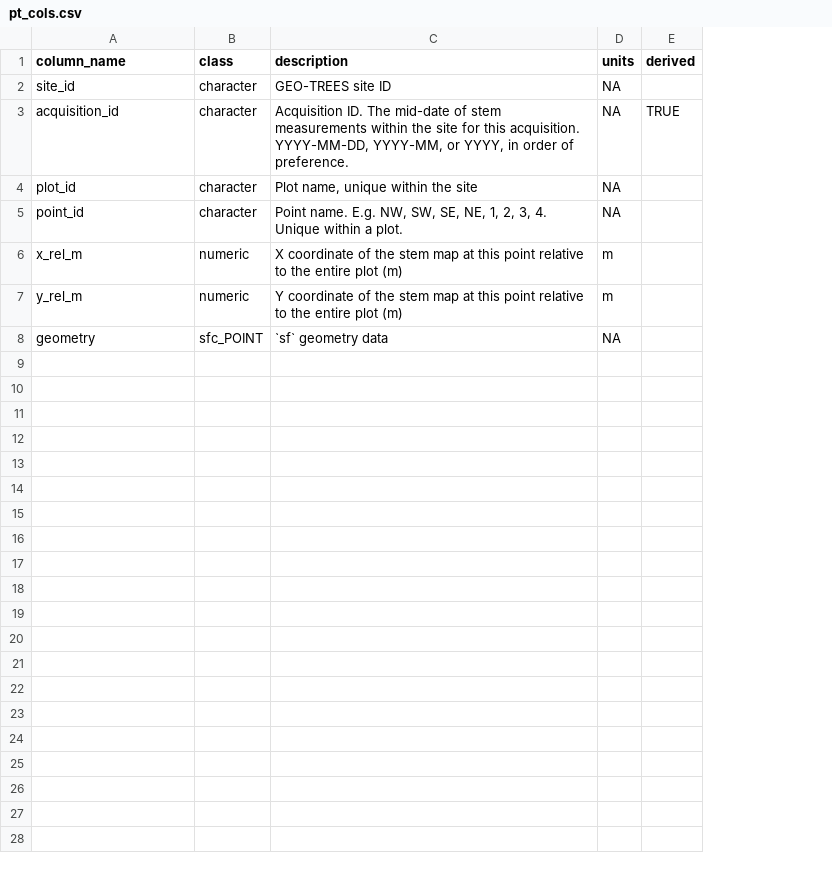
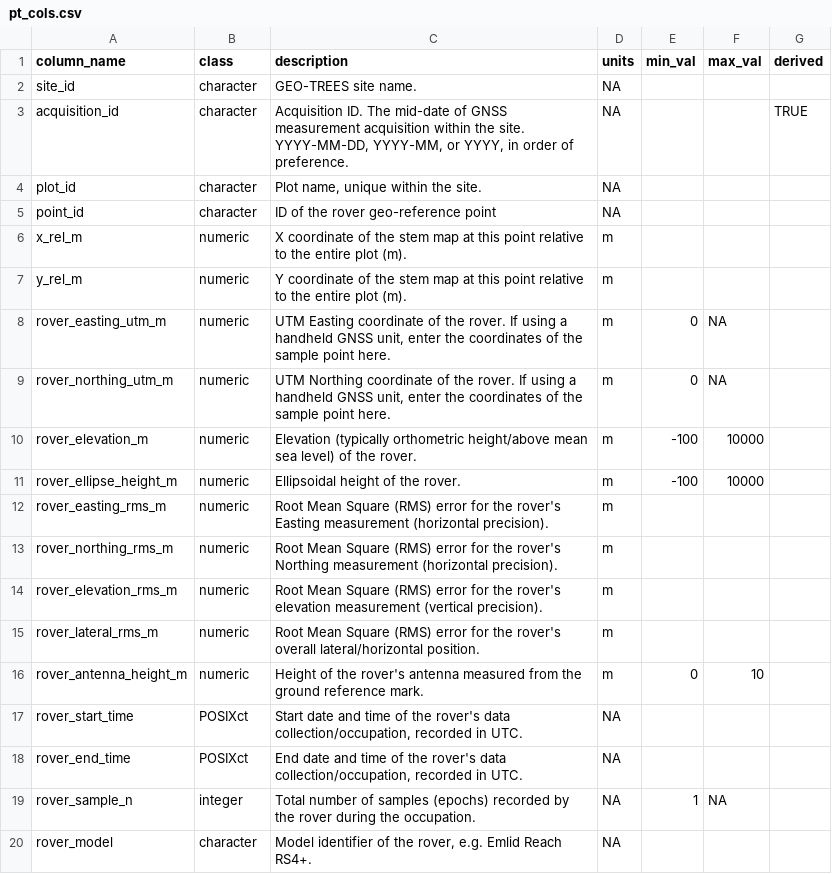
Before and after one commit to GEO-TREES/INV_processing, a CSV file: templates/pt_cols.csv, drawn as a sheet; only a part is shown; removed rows and columns are numbered as before the commit, all else as after; the diff covers the shown part only; the diff names each change by its address in the sheet, - before the commit and + after, or states it on an @@ line.

```diff
--- a/templates/pt_cols.csv
+++ b/templates/pt_cols.csv
+column E (min_val), empty
+column F (max_val), empty
-C2 (description): GEO-TREES site ID
+C2 (description): GEO-TREES site name.
-C3 (description): …mid-date of stem measurements within the site for this acquisition. YYYY-MM-DD, YYYY-MM,…
+C3 (description): …mid-date of GNSS measurement acquisition within the site. YYYY-MM-DD, YYYY-MM,…
-C4 (description): Plot name, unique within the site
+C4 (description): Plot name, unique within the site.
-C5 (description): Point name. E.g. NW, SW, SE, NE, 1, 2, 3, 4. Unique within a plot.
+C5 (description): ID of the rover geo-reference point
-C6 (description): …entire plot (m)
+C6 (description): …entire plot (m).
-C7 (description): …entire plot (m)
+C7 (description): …entire plot (m).
-row 8: geometry | sfc_POINT | `sf` geometry data | NA
+row 8: rover_easting_utm_m | numeric | UTM Easting coordinate of the rover. If using a handheld GNSS unit, enter the coordinates of the sample point here. | m | 0 | NA
+row 9: rover_northing_utm_m | numeric | UTM Northing coordinate of the rover. If using a handheld GNSS unit, enter the coordinates of the sample point here. | m | 0 | NA
+row 10: rover_elevation_m | numeric | Elevation (typically orthometric height/above mean sea level) of the rover. | m | -100 | 10000
+row 11: rover_ellipse_height_m | numeric | Ellipsoidal height of the rover. | m | -100 | 10000
+row 12: rover_easting_rms_m | numeric | Root Mean Square (RMS) error for the rover's Easting measurement (horizontal precision). | m
+row 13: rover_northing_rms_m | numeric | Root Mean Square (RMS) error for the rover's Northing measurement (horizontal precision). | m
+row 14: rover_elevation_rms_m | numeric | Root Mean Square (RMS) error for the rover's elevation measurement (vertical precision). | m
+row 15: rover_lateral_rms_m | numeric | Root Mean Square (RMS) error for the rover's overall lateral/horizontal position. | m
+row 16: rover_antenna_height_m | numeric | Height of the rover's antenna measured from the ground reference mark. | m | 0 | 10
+row 17: rover_start_time | POSIXct | Start date and time of the rover's data collection/occupation, recorded in UTC. | NA
+row 18: rover_end_time | POSIXct | End date and time of the rover's data collection/occupation, recorded in UTC. | NA
+row 19: rover_sample_n | integer | Total number of samples (epochs) recorded by the rover during the occupation. | NA | 1 | NA
+row 20: rover_model | character | Model identifier of the rover, e.g. Emlid Reach RS4+. | NA
```
Also changed, not shown: 12 added rows elsewhere in this file, templates/height_cols.csv, templates/plot_cols.csv, 17 other files.
